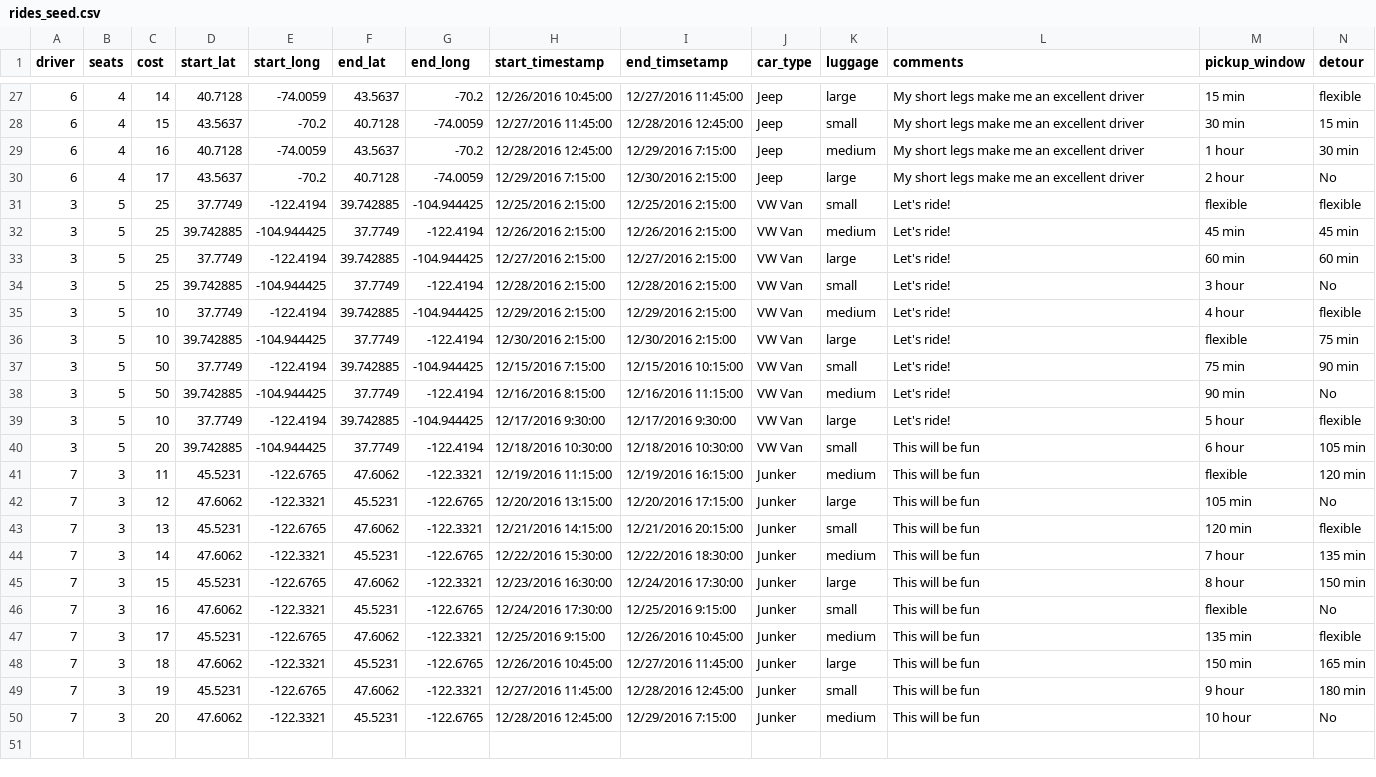
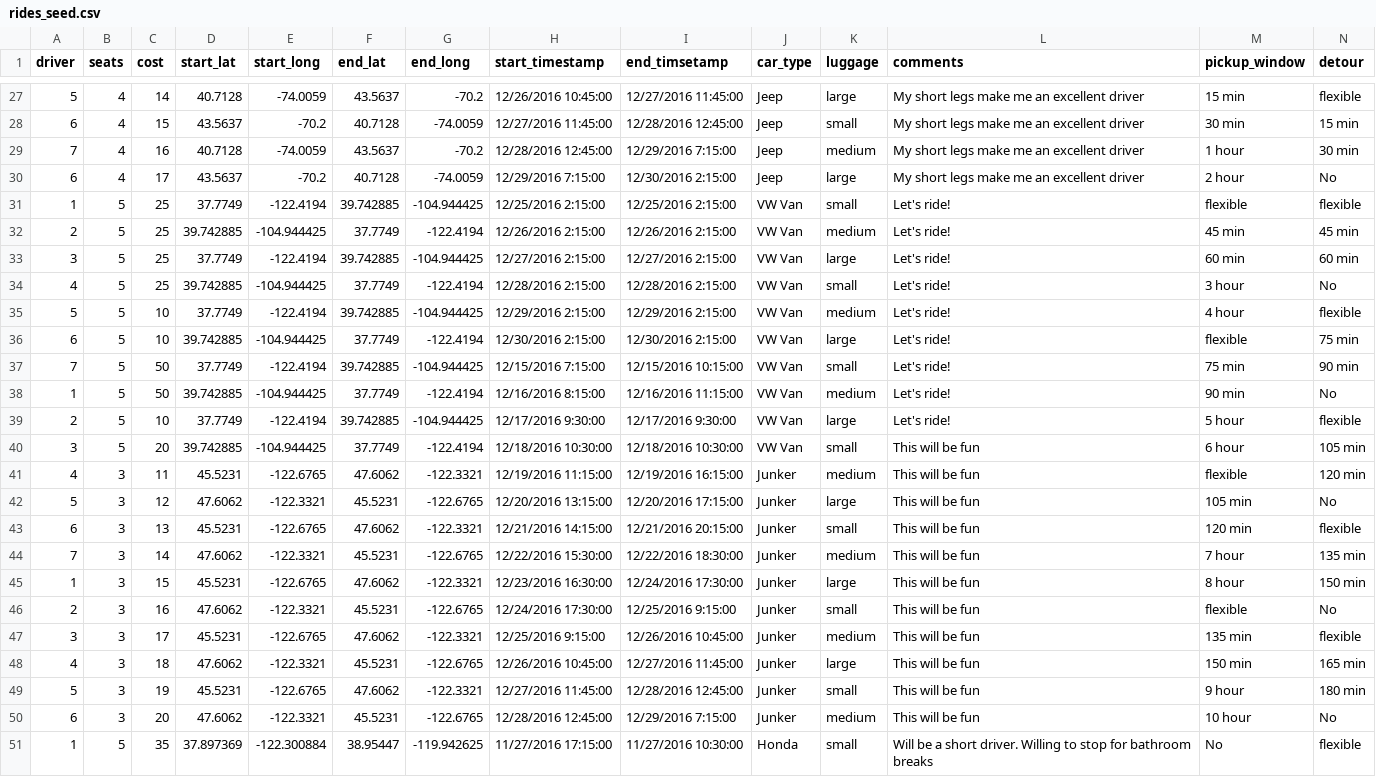
Before and after one commit to maddiecousens/Carseat, a CSV file: seed-data/rides_seed.csv, drawn as a sheet; only a part is shown, gaps mark what is left out; the diff covers the shown part only.

```diff
--- a/seed-data/rides_seed.csv
+++ b/seed-data/rides_seed.csv
@@ -27,24 +27,25 @@ driver,seats,cost,start_lat,start_long,end_lat,end_long,start_timestamp,end_tims
-6,4,14,40.7128,-74.0059,43.5637,-70.2,12/26/2016 10:45:00,12/27/2016 11:45:00,Jeep,large,My short legs make me an excellent driver,15 min,flexible
+5,4,14,40.7128,-74.0059,43.5637,-70.2,12/26/2016 10:45:00,12/27/2016 11:45:00,Jeep,large,My short legs make me an excellent driver,15 min,flexible
 6,4,15,43.5637,-70.2,40.7128,-74.0059,12/27/2016 11:45:00,12/28/2016 12:45:00,Jeep,small,My short legs make me an excellent driver,30 min,15 min
-6,4,16,40.7128,-74.0059,43.5637,-70.2,12/28/2016 12:45:00,12/29/2016 7:15:00,Jeep,medium,My short legs make me an excellent driver,1 hour,30 min
+7,4,16,40.7128,-74.0059,43.5637,-70.2,12/28/2016 12:45:00,12/29/2016 7:15:00,Jeep,medium,My short legs make me an excellent driver,1 hour,30 min
 6,4,17,43.5637,-70.2,40.7128,-74.0059,12/29/2016 7:15:00,12/30/2016 2:15:00,Jeep,large,My short legs make me an excellent driver,2 hour,No
-3,5,25,37.7749,-122.4194,39.742885,-104.944425,12/25/2016 2:15:00,12/25/2016 2:15:00,VW Van,small,Let's ride!,flexible,flexible
-3,5,25,39.742885,-104.944425,37.7749,-122.4194,12/26/2016 2:15:00,12/26/2016 2:15:00,VW Van,medium,Let's ride!,45 min,45 min
+1,5,25,37.7749,-122.4194,39.742885,-104.944425,12/25/2016 2:15:00,12/25/2016 2:15:00,VW Van,small,Let's ride!,flexible,flexible
+2,5,25,39.742885,-104.944425,37.7749,-122.4194,12/26/2016 2:15:00,12/26/2016 2:15:00,VW Van,medium,Let's ride!,45 min,45 min
 3,5,25,37.7749,-122.4194,39.742885,-104.944425,12/27/2016 2:15:00,12/27/2016 2:15:00,VW Van,large,Let's ride!,60 min,60 min
-3,5,25,39.742885,-104.944425,37.7749,-122.4194,12/28/2016 2:15:00,12/28/2016 2:15:00,VW Van,small,Let's ride!,3 hour,No
-3,5,10,37.7749,-122.4194,39.742885,-104.944425,12/29/2016 2:15:00,12/29/2016 2:15:00,VW Van,medium,Let's ride!,4 hour,flexible
-3,5,10,39.742885,-104.944425,37.7749,-122.4194,12/30/2016 2:15:00,12/30/2016 2:15:00,VW Van,large,Let's ride!,flexible,75 min
-3,5,50,37.7749,-122.4194,39.742885,-104.944425,12/15/2016 7:15:00,12/15/2016 10:15:00,VW Van,small,Let's ride!,75 min,90 min
-3,5,50,39.742885,-104.944425,37.7749,-122.4194,12/16/2016 8:15:00,12/16/2016 11:15:00,VW Van,medium,Let's ride!,90 min,No
-3,5,10,37.7749,-122.4194,39.742885,-104.944425,12/17/2016 9:30:00,12/17/2016 9:30:00,VW Van,large,Let's ride!,5 hour,flexible
+4,5,25,39.742885,-104.944425,37.7749,-122.4194,12/28/2016 2:15:00,12/28/2016 2:15:00,VW Van,small,Let's ride!,3 hour,No
+5,5,10,37.7749,-122.4194,39.742885,-104.944425,12/29/2016 2:15:00,12/29/2016 2:15:00,VW Van,medium,Let's ride!,4 hour,flexible
+6,5,10,39.742885,-104.944425,37.7749,-122.4194,12/30/2016 2:15:00,12/30/2016 2:15:00,VW Van,large,Let's ride!,flexible,75 min
+7,5,50,37.7749,-122.4194,39.742885,-104.944425,12/15/2016 7:15:00,12/15/2016 10:15:00,VW Van,small,Let's ride!,75 min,90 min
+1,5,50,39.742885,-104.944425,37.7749,-122.4194,12/16/2016 8:15:00,12/16/2016 11:15:00,VW Van,medium,Let's ride!,90 min,No
+2,5,10,37.7749,-122.4194,39.742885,-104.944425,12/17/2016 9:30:00,12/17/2016 9:30:00,VW Van,large,Let's ride!,5 hour,flexible
 3,5,20,39.742885,-104.944425,37.7749,-122.4194,12/18/2016 10:30:00,12/18/2016 10:30:00,VW Van,small,This will be fun,6 hour,105 min
-7,3,11,45.5231,-122.6765,47.6062,-122.3321,12/19/2016 11:15:00,12/19/2016 16:15:00,Junker,medium,This will be fun,flexible,120 min
-7,3,12,47.6062,-122.3321,45.5231,-122.6765,12/20/2016 13:15:00,12/20/2016 17:15:00,Junker,large,This will be fun,105 min,No
-7,3,13,45.5231,-122.6765,47.6062,-122.3321,12/21/2016 14:15:00,12/21/2016 20:15:00,Junker,small,This will be fun,120 min,flexible
+4,3,11,45.5231,-122.6765,47.6062,-122.3321,12/19/2016 11:15:00,12/19/2016 16:15:00,Junker,medium,This will be fun,flexible,120 min
+5,3,12,47.6062,-122.3321,45.5231,-122.6765,12/20/2016 13:15:00,12/20/2016 17:15:00,Junker,large,This will be fun,105 min,No
+6,3,13,45.5231,-122.6765,47.6062,-122.3321,12/21/2016 14:15:00,12/21/2016 20:15:00,Junker,small,This will be fun,120 min,flexible
 7,3,14,47.6062,-122.3321,45.5231,-122.6765,12/22/2016 15:30:00,12/22/2016 18:30:00,Junker,medium,This will be fun,7 hour,135 min
-7,3,15,45.5231,-122.6765,47.6062,-122.3321,12/23/2016 16:30:00,12/24/2016 17:30:00,Junker,large,This will be fun,8 hour,150 min
-7,3,16,47.6062,-122.3321,45.5231,-122.6765,12/24/2016 17:30:00,12/25/2016 9:15:00,Junker,small,This will be fun,flexible,No
-7,3,17,45.5231,-122.6765,47.6062,-122.3321,12/25/2016 9:15:00,12/26/2016 10:45:00,Junker,medium,This will be fun,135 min,flexible
-7,3,18,47.6062,-122.3321,45.5231,-122.6765,12/26/2016 10:45:00,12/27/2016 11:45:00,Junker,large,This will be fun,150 min,165 min
-7,3,19,45.5231,-122.6765,47.6062,-122.3321,12/27/2016 11:45:00,12/28/2016 12:45:00,Junker,small,This will be fun,9 hour,180 min
-7,3,20,47.6062,-122.3321,45.5231,-122.6765,12/28/2016 12:45:00,12/29/2016 7:15:00,Junker,medium,This will be fun,10 hour,No
+1,3,15,45.5231,-122.6765,47.6062,-122.3321,12/23/2016 16:30:00,12/24/2016 17:30:00,Junker,large,This will be fun,8 hour,150 min
+2,3,16,47.6062,-122.3321,45.5231,-122.6765,12/24/2016 17:30:00,12/25/2016 9:15:00,Junker,small,This will be fun,flexible,No
+3,3,17,45.5231,-122.6765,47.6062,-122.3321,12/25/2016 9:15:00,12/26/2016 10:45:00,Junker,medium,This will be fun,135 min,flexible
+4,3,18,47.6062,-122.3321,45.5231,-122.6765,12/26/2016 10:45:00,12/27/2016 11:45:00,Junker,large,This will be fun,150 min,165 min
+5,3,19,45.5231,-122.6765,47.6062,-122.3321,12/27/2016 11:45:00,12/28/2016 12:45:00,Junker,small,This will be fun,9 hour,180 min
+6,3,20,47.6062,-122.3321,45.5231,-122.6765,12/28/2016 12:45:00,12/29/2016 7:15:00,Junker,medium,This will be fun,10 hour,No
+1,5,35,37.897369,-122.300884,38.95447,-119.942625,11/27/2016 17:15:00,11/27/2016 10:30:00,Honda,small,Will be a short driver. Willing to stop for bathroom breaks,No,flexible
```
Also changed, not shown: 32 edited cells elsewhere in this file, 4 other files.
